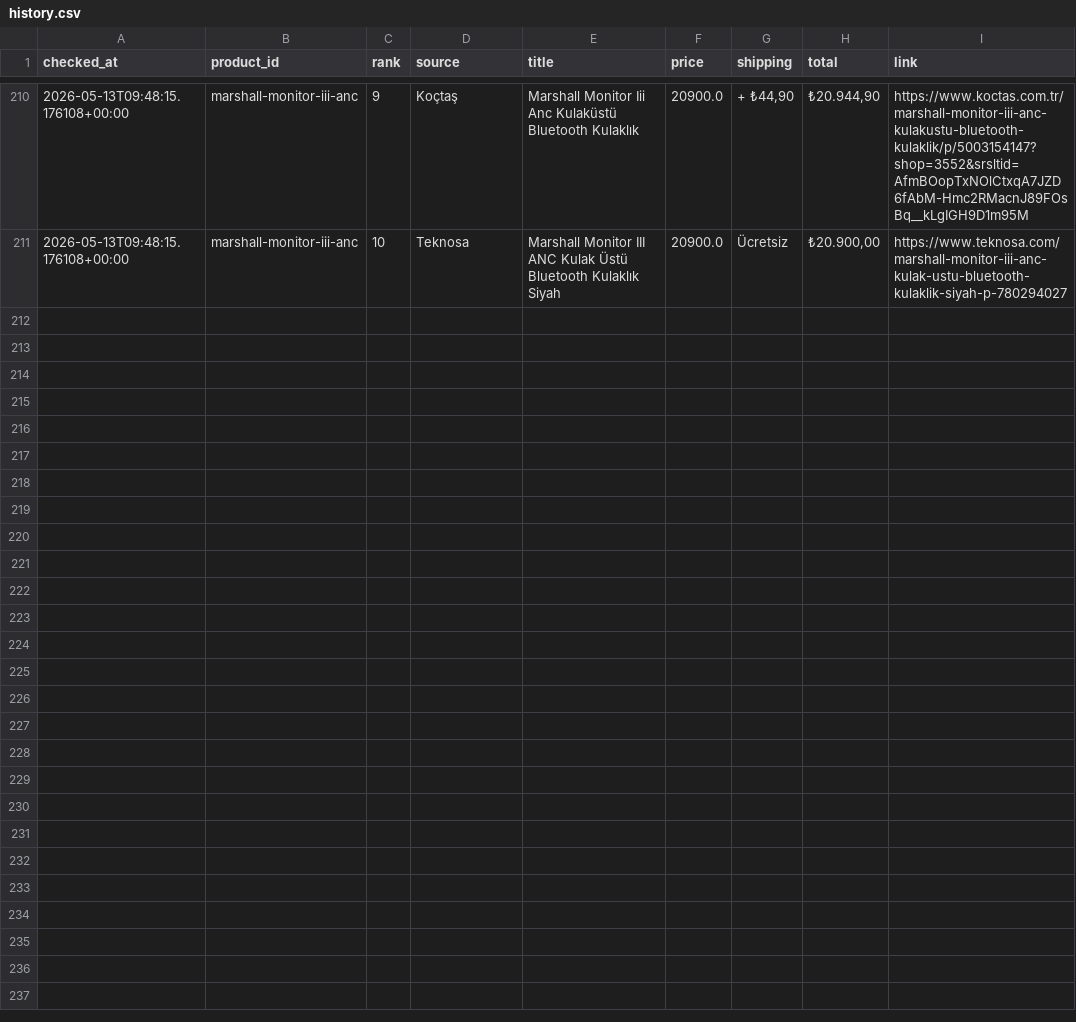
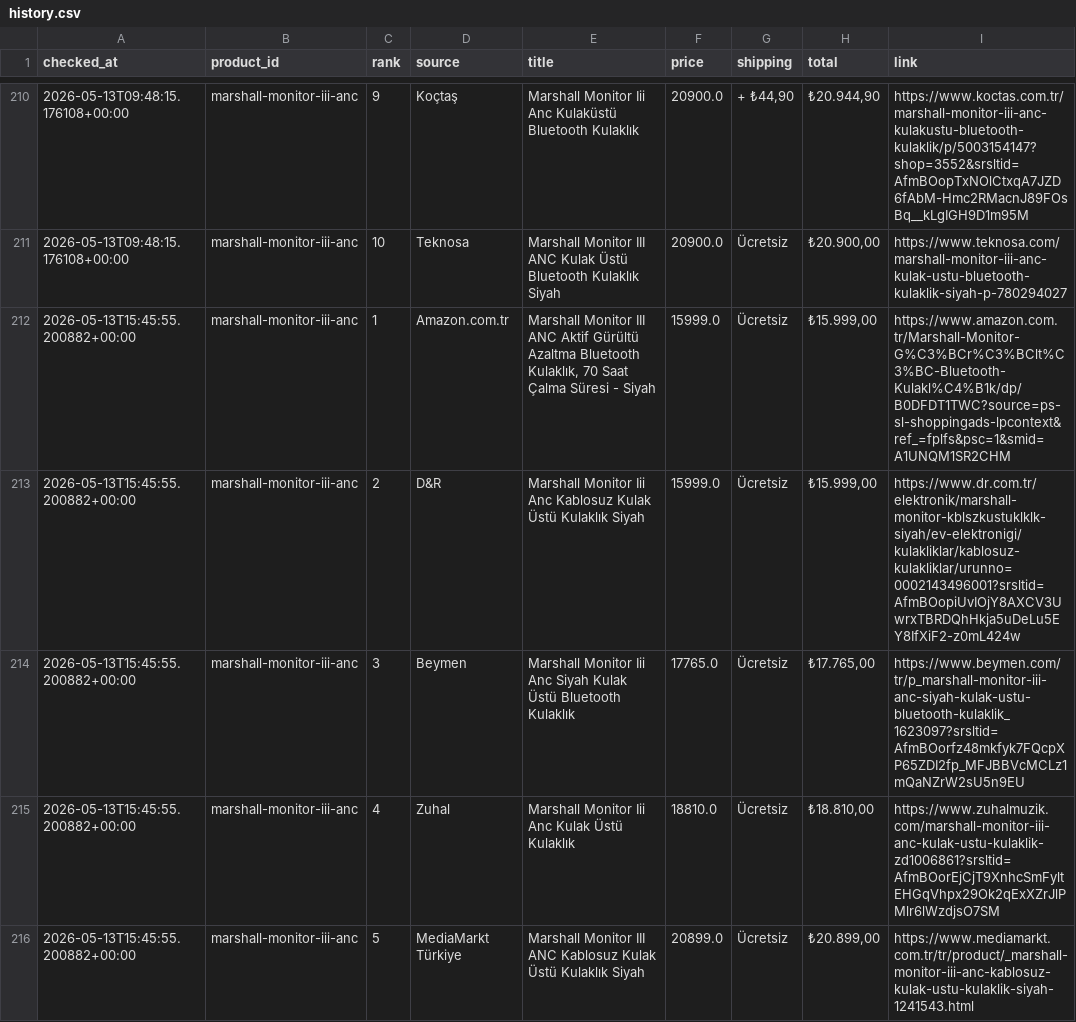
Before and after one commit to bozkurt1453-am/price-tracker, a CSV file: data/history.csv, drawn as a sheet; only a part is shown, gaps mark what is left out; the diff covers the shown part only; the diff names each change by its address in the sheet, - before the commit and + after, or states it on an @@ line.

Commit message:
Update price data

```diff
--- a/data/history.csv
+++ b/data/history.csv
+row 212: 2026-05-13T15:45:55.200882+00:00 | marshall-monitor-iii-anc | 1 | Amazon.com.tr | Marshall Monitor III ANC Aktif Gürültü Azaltma Bluetooth Kulaklık, 70 Saat Çalma Süresi - Siyah | 15999.0 | Ücretsiz | ₺15.999,00 | https://www.amazon.com.tr/Marshall-Monitor-G%C3%BCr%C3%BClt%C3%BC-Bluetooth-Kulakl%C4%B1k/dp/B0DFDT1TWC?source=ps-sl-shoppingads-lpcontext&ref_=fplfs&psc=1&smid=A1UNQM1SR2CHM
+row 213: 2026-05-13T15:45:55.200882+00:00 | marshall-monitor-iii-anc | 2 | D&R | Marshall Monitor Iii Anc Kablosuz Kulak Üstü Kulaklık Siyah | 15999.0 | Ücretsiz | ₺15.999,00 | https://www.dr.com.tr/elektronik/marshall-monitor-kblszkustuklklk-siyah/ev-elektronigi/kulakliklar/kablosuz-kulakliklar/urunno=0002143496001?srsltid=AfmBOopiUvIOjY8AXCV3UwrxTBRDQhHkja5uDeLu5EY8IfXiF2-z0mL424w
+row 214: 2026-05-13T15:45:55.200882+00:00 | marshall-monitor-iii-anc | 3 | Beymen | Marshall Monitor Iii Anc Siyah Kulak Üstü Bluetooth Kulaklık | 17765.0 | Ücretsiz | ₺17.765,00 | https://www.beymen.com/tr/p_marshall-monitor-iii-anc-siyah-kulak-ustu-bluetooth-kulaklik_1623097?srsltid=AfmBOorfz48mkfyk7FQcpXP65ZDI2fp_MFJBBVcMCLz1mQaNZrW2sU5n9EU
+row 215: 2026-05-13T15:45:55.200882+00:00 | marshall-monitor-iii-anc | 4 | Zuhal | Marshall Monitor Iii Anc Kulak Üstü Kulaklık | 18810.0 | Ücretsiz | ₺18.810,00 | https://www.zuhalmuzik.com/marshall-monitor-iii-anc-kulak-ustu-kulaklik-zd1006861?srsltid=AfmBOorEjCjT9XnhcSmFyltEHGqVhpx29Ok2qExXZrJlPMlr6lWzdjsO7SM
+row 216: 2026-05-13T15:45:55.200882+00:00 | marshall-monitor-iii-anc | 5 | MediaMarkt Türkiye | Marshall Monitor III ANC Kablosuz Kulak Üstü Kulaklık Siyah | 20899.0 | Ücretsiz | ₺20.899,00 | https://www.mediamarkt.com.tr/tr/product/_marshall-monitor-iii-anc-kablosuz-kulak-ustu-kulaklik-siyah-1241543.html
```
Also changed, not shown: 5 added rows elsewhere in this file, 1 other file.
